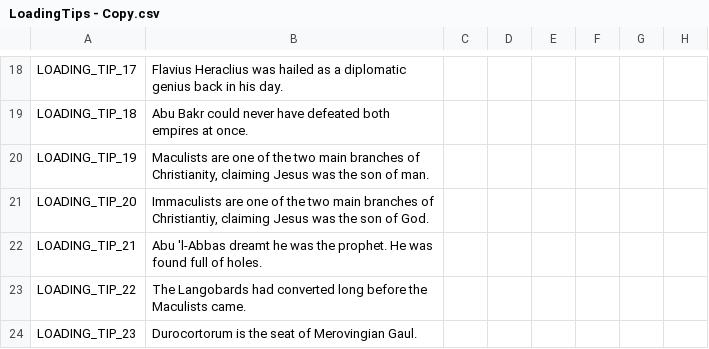
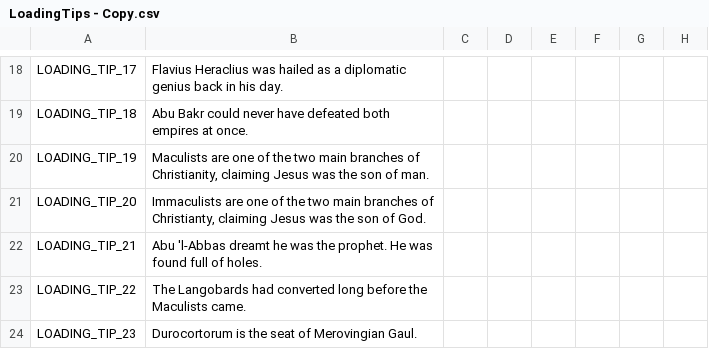
Before and after one commit to darkgamma/erebos-mod, a CSV file: localisation/LoadingTips - Copy.csv, drawn as a sheet; only a part is shown, gaps mark what is left out; the diff names each change by its address in the sheet, - before the commit and + after, or states it on an @@ line.

```diff
--- a/localisation/LoadingTips - Copy.csv
+++ b/localisation/LoadingTips - Copy.csv
-B21: …branches of Christiantiy, claiming Jesus…
+B21: …branches of Christianty, claiming Jesus…
```
Also changed, not shown: localisation/LoadingTips.csv.
